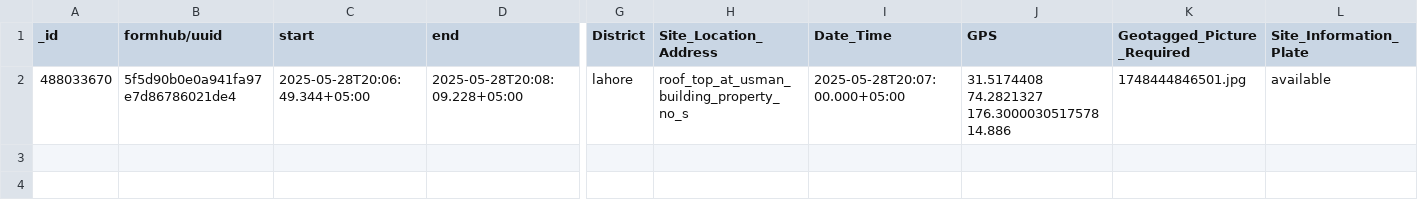
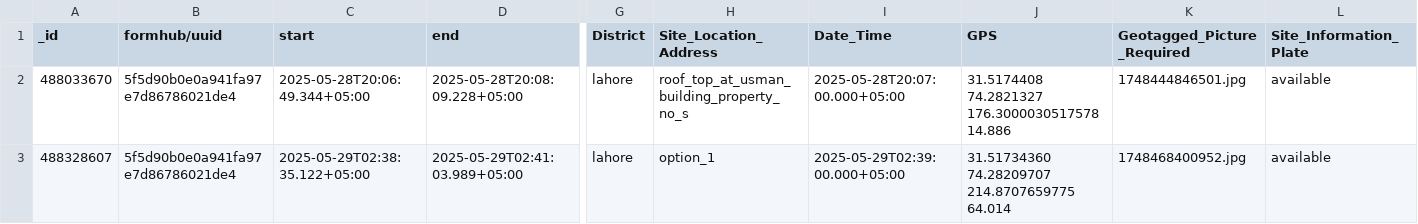
Before and after one commit to imad479/kobo-tableau-sync, a CSV file: kobo_data.csv, drawn as a sheet; only a part is shown, gaps mark what is left out; rows hold the shown columns only; the diff names each change by its address in the sheet, - before the commit and + after, or states it on an @@ line.

```diff
--- a/kobo_data.csv
+++ b/kobo_data.csv
+row 3: 488328607 | 5f5d90b0e0a941fa97e7d86786021de4 | 2025-05-29T02:38:35.122+05:00 | 2025-05-29T02:41:03.989+05:00 | lahore | option_1 | 2025-05-29T02:39:00.000+05:00 | 31.51734360 74.28209707 214.8707659775 64.014 | 1748468400952.jpg | available
```
